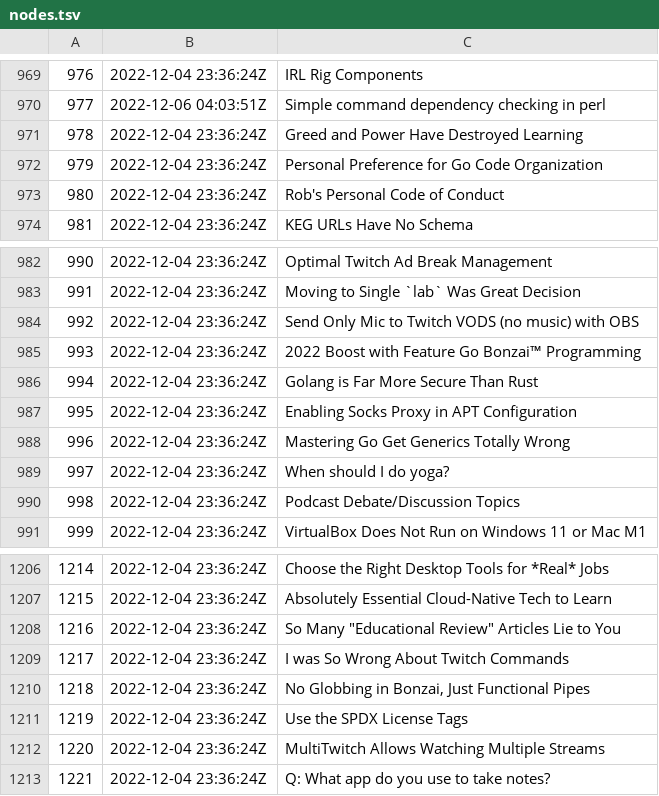
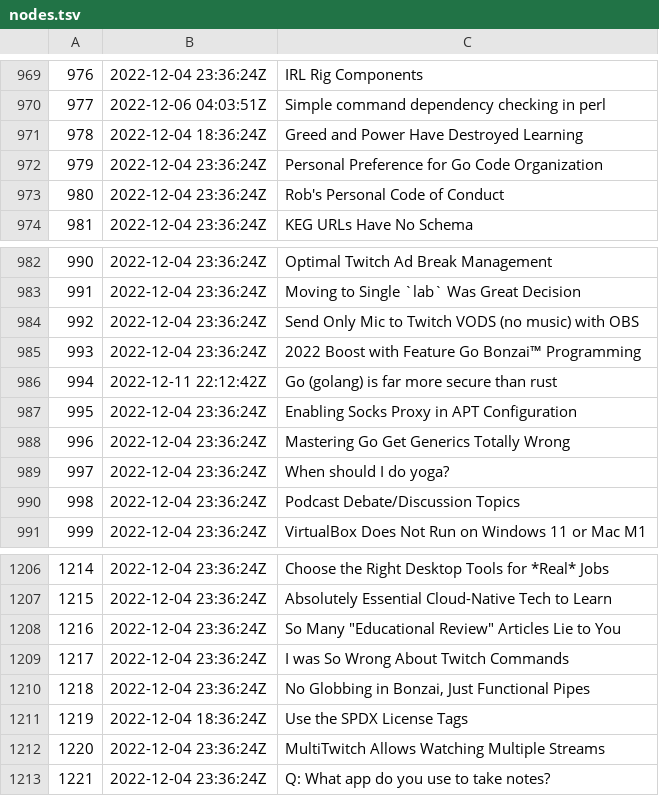
Before and after one commit to rwxrob/zet, a TSV file: docs/dex/nodes.tsv, drawn as a sheet; only a part is shown, gaps mark what is left out.

Commit message:
Sample content node

```diff
--- a/docs/dex/nodes.tsv
+++ b/docs/dex/nodes.tsv
@@ -970,3 +970,3 @@
 977	2022-12-06 04:03:51Z	Simple command dependency checking in perl
-978	2022-12-04 23:36:24Z	Greed and Power Have Destroyed Learning
+978	2022-12-04 18:36:24Z	Greed and Power Have Destroyed Learning
 979	2022-12-04 23:36:24Z	Personal Preference for Go Code Organization
@@ -985,3 +985,3 @@
 993	2022-12-04 23:36:24Z	2022 Boost with Feature Go Bonzai™ Programming
-994	2022-12-04 23:36:24Z	Golang is Far More Secure Than Rust
+994	2022-12-11 22:12:42Z	Go (golang) is far more secure than rust
 995	2022-12-04 23:36:24Z	Enabling Socks Proxy in APT Configuration
@@ -1210,3 +1210,3 @@
 1218	2022-12-04 23:36:24Z	No Globbing in Bonzai, Just Functional Pipes
-1219	2022-12-04 23:36:24Z	Use the SPDX License Tags
+1219	2022-12-04 18:36:24Z	Use the SPDX License Tags
 1220	2022-12-04 23:36:24Z	MultiTwitch Allows Watching Multiple Streams
```
Also changed, not shown: 3 other files.
